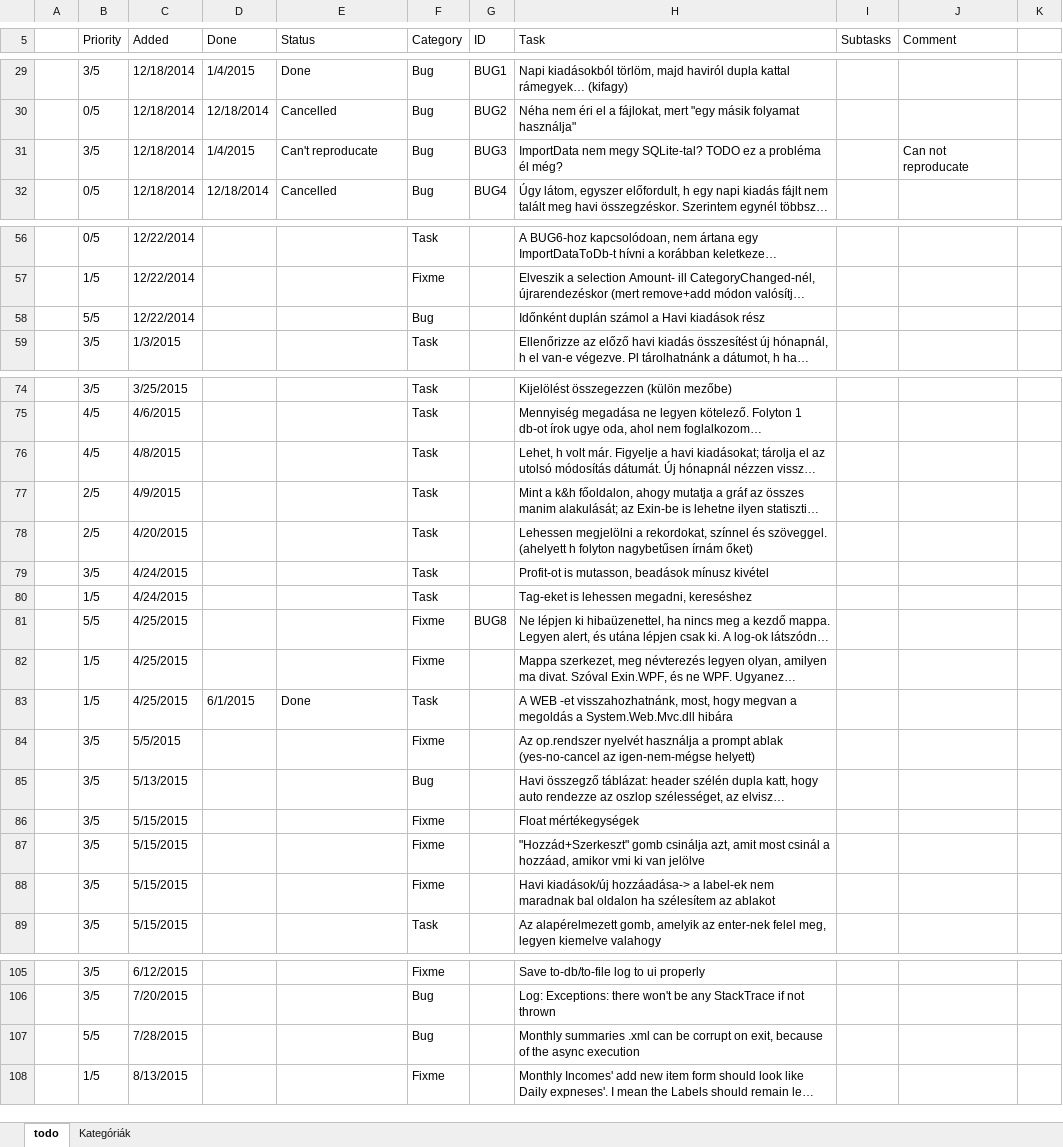
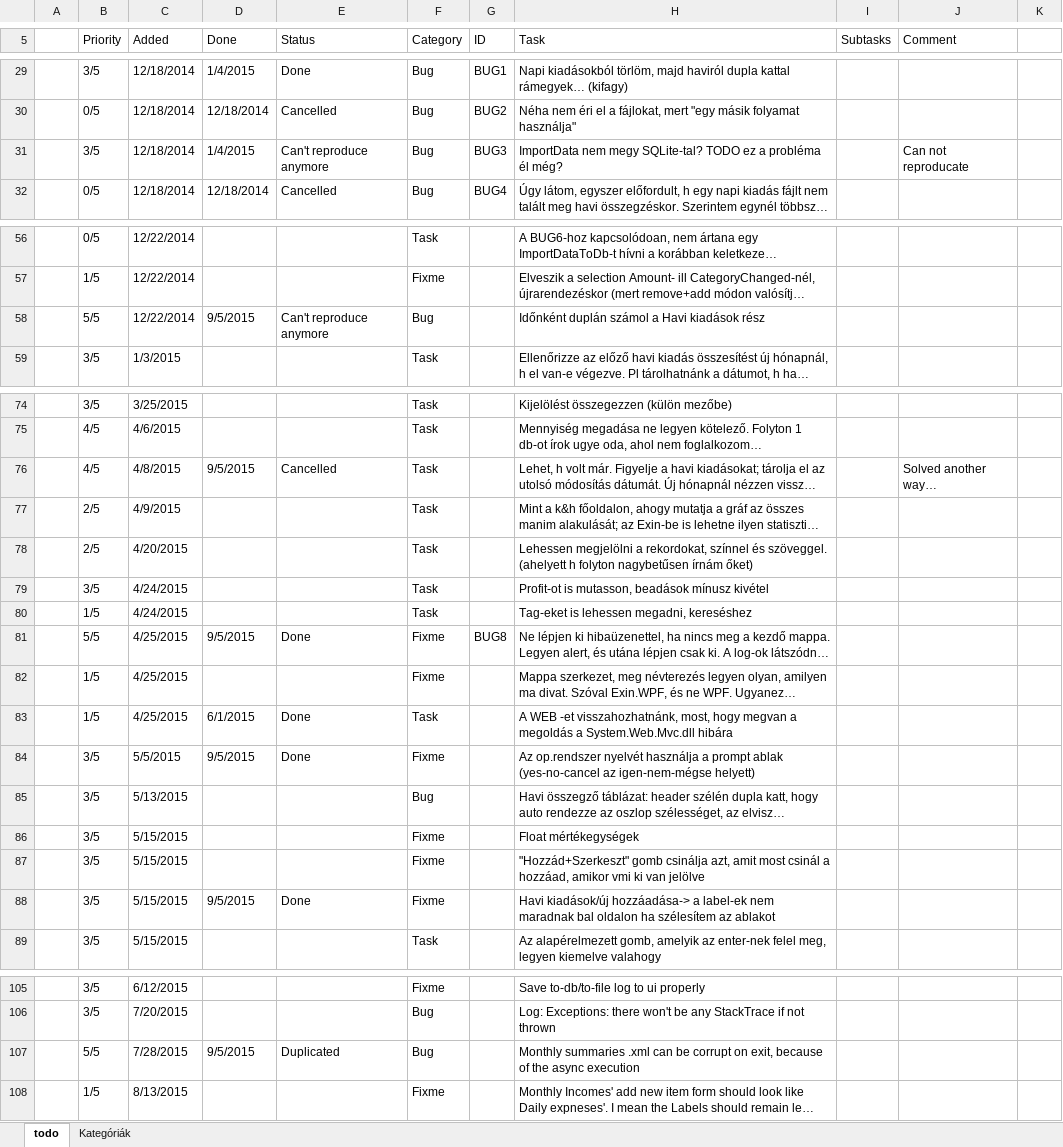
Before and after one commit to nvirth/Exin, an Excel workbook: Helpers/Exin issues.xlsx, sheet todo, drawn as a sheet; only a part is shown, gaps mark what is left out; long unchanged cells end in …; values as stored, in another font and other column widths than the file's, no cell formats; the diff names each change by its address in the sheet, - before the commit and + after, or states it on an @@ line.

Commit message:
Default button bold + add-new-item labels' width
* The default button is bold
* The Add-new-daily-expense and Add-new-montly-income forms' labels width is fixed (to Grid auto)
* Exin issues.xlsx: Marked some already finished tasks

```diff
--- a/Helpers/Exin issues.xlsx (sheet todo)
+++ b/Helpers/Exin issues.xlsx (sheet todo)
-E31 (Status): Can't reproducate
+E31 (Status): Can't reproduce anymore
-D58 (Done): (empty)
+D58 (Done): 9/5/2015
-E58 (Status): (empty)
+E58 (Status): Can't reproduce anymore
-D76 (Done): (empty)
+D76 (Done): 9/5/2015
-E76 (Status): (empty)
+E76 (Status): Cancelled
-J76 (Comment): (empty)
+J76 (Comment): Solved another way…
-D81 (Done): (empty)
+D81 (Done): 9/5/2015
-E81 (Status): (empty)
+E81 (Status): Done
-D84 (Done): (empty)
+D84 (Done): 9/5/2015
-E84 (Status): (empty)
+E84 (Status): Done
-D88 (Done): (empty)
+D88 (Done): 9/5/2015
-E88 (Status): (empty)
+E88 (Status): Done
-D107 (Done): (empty)
+D107 (Done): 9/5/2015
-E107 (Status): (empty)
+E107 (Status): Duplicated
```
Also changed, not shown: cell formats, 3 other files.
